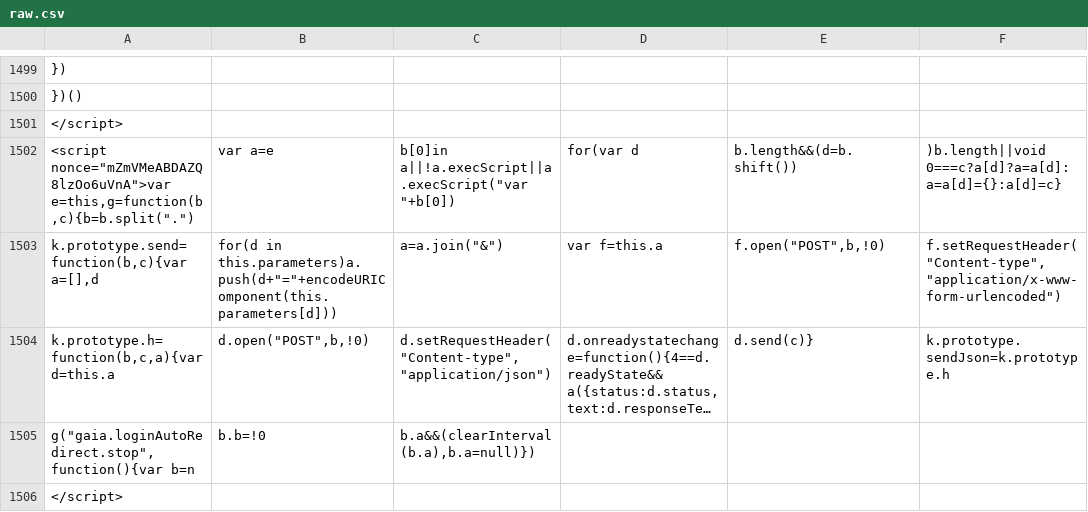
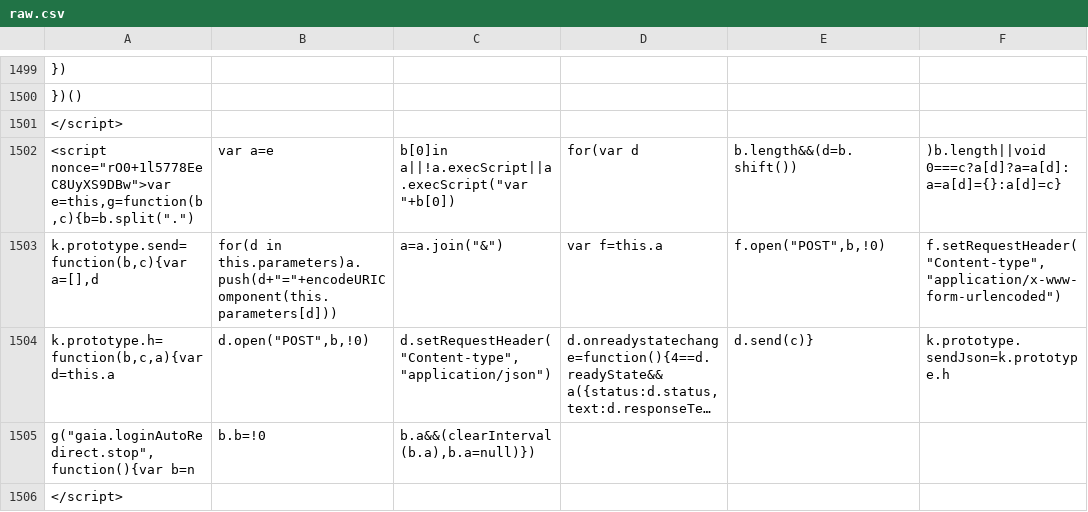
Before and after one commit to anjuspace/covid19, a CSV file: data/india-data/raw.csv, drawn as a sheet; only a part is shown, gaps mark what is left out; long unchanged cells end in …; the diff covers the shown part only; the diff names each change by its address in the sheet, - before the commit and + after, or states it on an @@ line.

Commit message:
update data

```diff
--- a/data/india-data/raw.csv
+++ b/data/india-data/raw.csv
-A1502: <script nonce="mZmVMeABDAZQ8lzOo6uVnA">var e=this,g=function(b,c){b=b.split(".")
+A1502: <script nonce="rO0+1l5778EeC8UyXS9DBw">var e=this,g=function(b,c){b=b.split(".")
```
Also changed, not shown: 11 edited cells elsewhere in this file.
